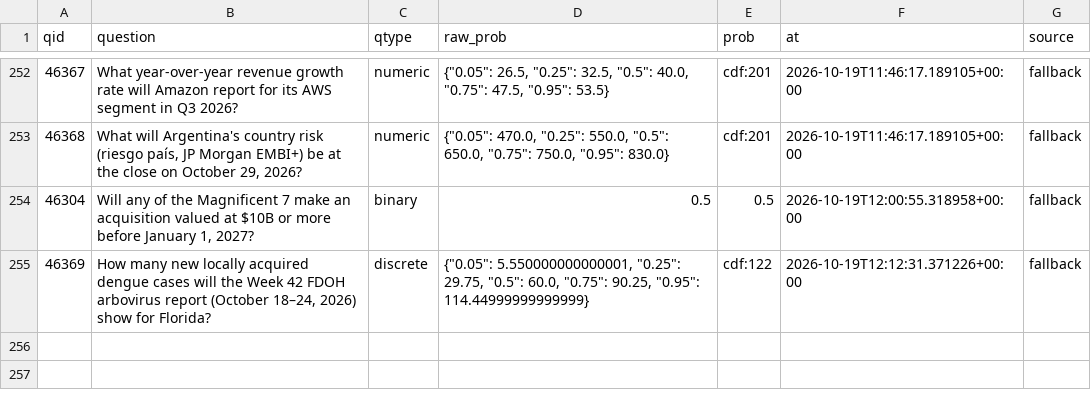
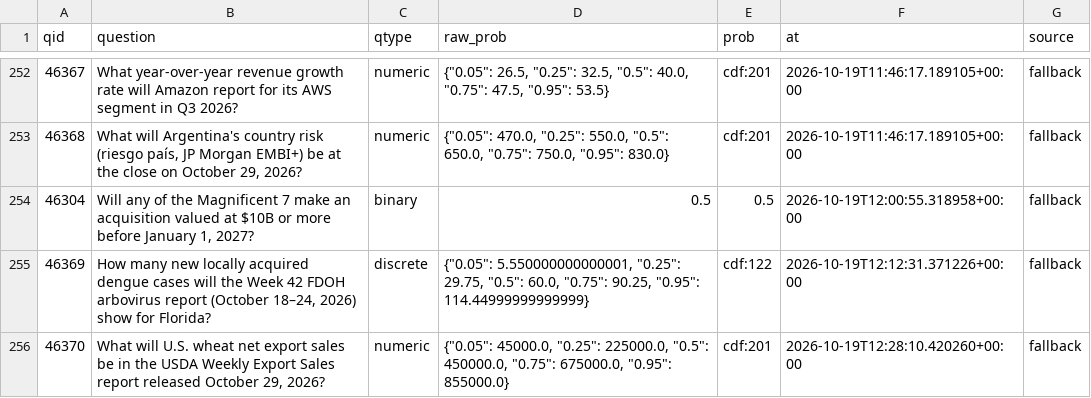
Before and after one commit to akadigari/manyworldz, a CSV file: data/tournament_log.csv, drawn as a sheet; only a part is shown, gaps mark what is left out; the diff names each change by its address in the sheet, - before the commit and + after, or states it on an @@ line.

```diff
--- a/data/tournament_log.csv
+++ b/data/tournament_log.csv
+row 256: 46370 | What will U.S. wheat net export sales be in the USDA Weekly Export Sales report released October 29, 2026? | numeric | {"0.05": 45000.0, "0.25": 225000.0, "0.5": 450000.0, "0.75": 675000.0, "0.95": 855000.0} | cdf:201 | 2026-10-19T12:28:10.420260+00:00 | fallback
```
Also changed, not shown: 1 other file.
